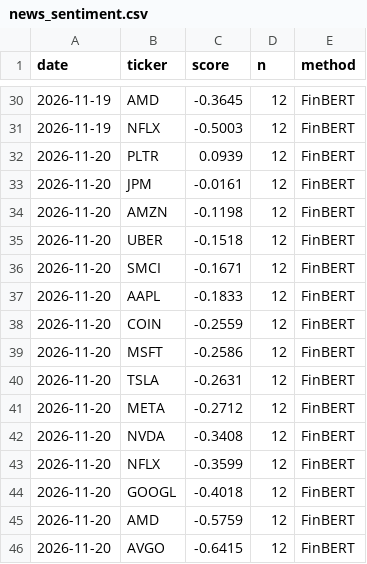
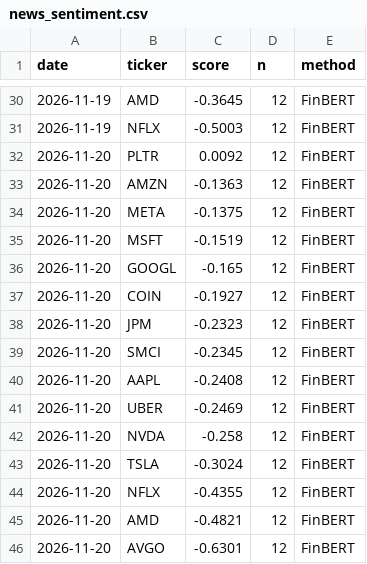
Before and after one commit to takaxkoi/Trading-picker-, a CSV file: state/news_sentiment.csv, drawn as a sheet; only a part is shown, gaps mark what is left out.

```diff
--- a/state/news_sentiment.csv
+++ b/state/news_sentiment.csv
@@ -31,16 +31,16 @@ date,ticker,score,n,method
 2026-11-19,NFLX,-0.5003,12,FinBERT
-2026-11-20,PLTR,0.0939,12,FinBERT
-2026-11-20,JPM,-0.0161,12,FinBERT
-2026-11-20,AMZN,-0.1198,12,FinBERT
-2026-11-20,UBER,-0.1518,12,FinBERT
-2026-11-20,SMCI,-0.1671,12,FinBERT
-2026-11-20,AAPL,-0.1833,12,FinBERT
-2026-11-20,COIN,-0.2559,12,FinBERT
-2026-11-20,MSFT,-0.2586,12,FinBERT
-2026-11-20,TSLA,-0.2631,12,FinBERT
-2026-11-20,META,-0.2712,12,FinBERT
-2026-11-20,NVDA,-0.3408,12,FinBERT
-2026-11-20,NFLX,-0.3599,12,FinBERT
-2026-11-20,GOOGL,-0.4018,12,FinBERT
-2026-11-20,AMD,-0.5759,12,FinBERT
-2026-11-20,AVGO,-0.6415,12,FinBERT
+2026-11-20,PLTR,0.0092,12,FinBERT
+2026-11-20,AMZN,-0.1363,12,FinBERT
+2026-11-20,META,-0.1375,12,FinBERT
+2026-11-20,MSFT,-0.1519,12,FinBERT
+2026-11-20,GOOGL,-0.165,12,FinBERT
+2026-11-20,COIN,-0.1927,12,FinBERT
+2026-11-20,JPM,-0.2323,12,FinBERT
+2026-11-20,SMCI,-0.2345,12,FinBERT
+2026-11-20,AAPL,-0.2408,12,FinBERT
+2026-11-20,UBER,-0.2469,12,FinBERT
+2026-11-20,NVDA,-0.258,12,FinBERT
+2026-11-20,TSLA,-0.3024,12,FinBERT
+2026-11-20,NFLX,-0.4355,12,FinBERT
+2026-11-20,AMD,-0.4821,12,FinBERT
+2026-11-20,AVGO,-0.6301,12,FinBERT
```
Also changed, not shown: 3 other files.
